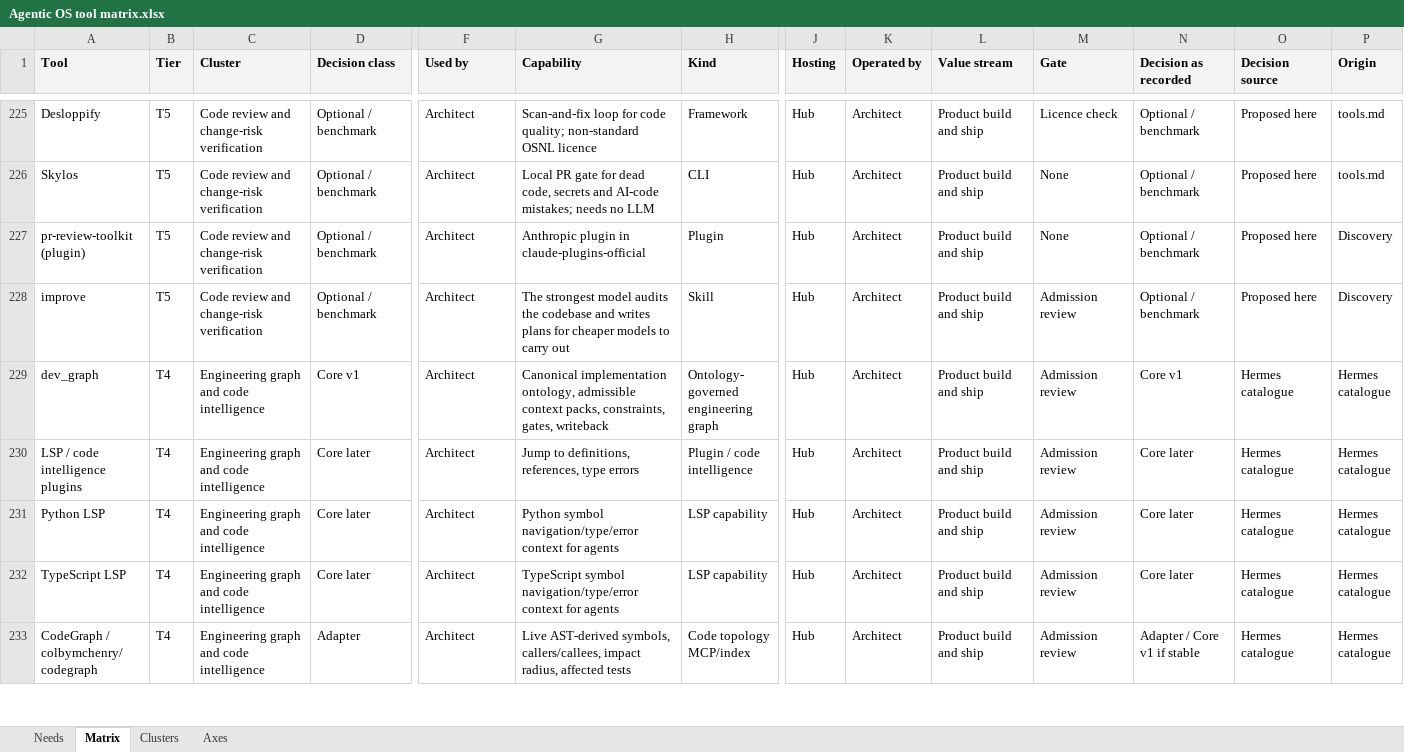
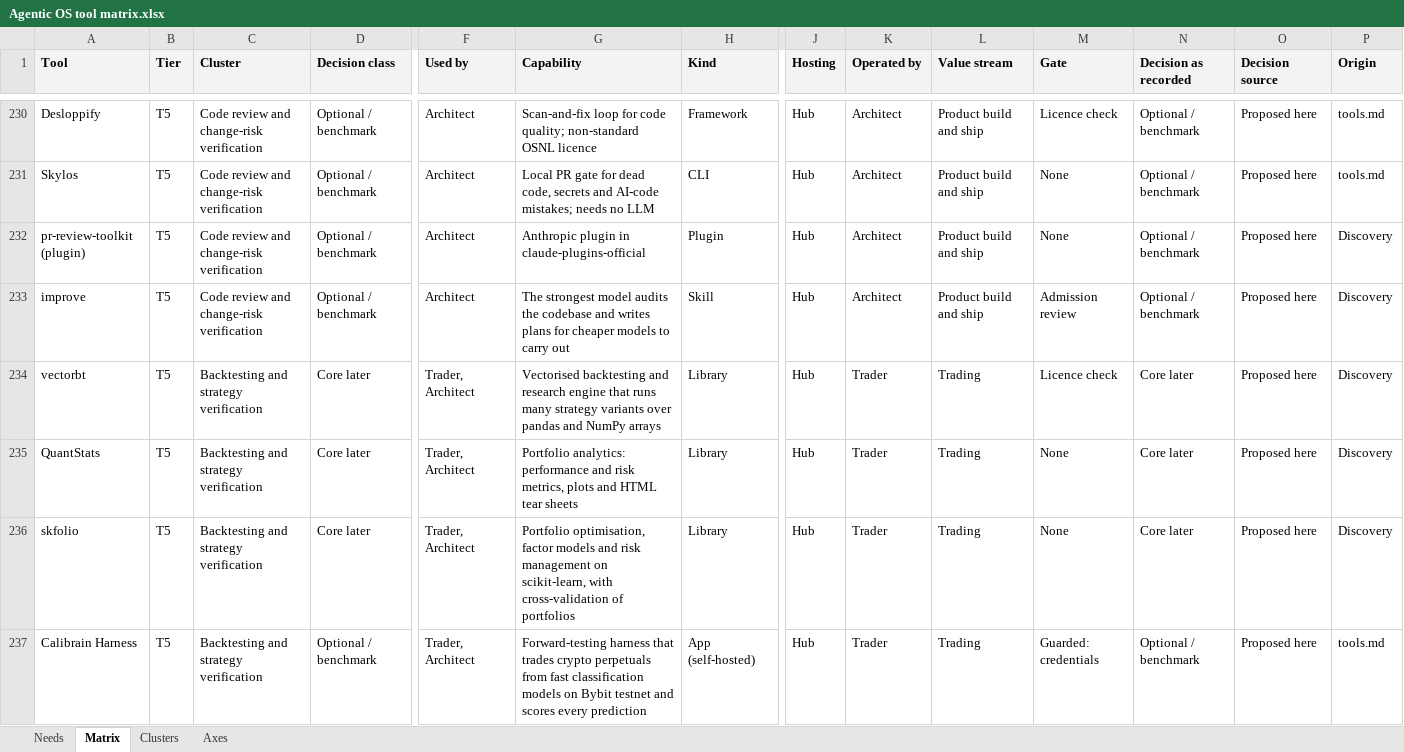
Before and after one commit to JozsefKiss90/roadmap, an Excel workbook: Agentic OS tool matrix.xlsx, sheet Matrix, drawn as a sheet; only a part is shown, gaps mark what is left out; the shorter side is filled out with more unchanged rows; values as stored, in another font and other column widths than the file's, no borders; rows hold the shown columns only; the diff covers the shown part only; the diff names each change by its address in the sheet, - before the commit and + after, or states it on an @@ line.

Commit message:
updated trader role

```diff
--- a/Agentic OS tool matrix.xlsx (sheet Matrix)
+++ b/Agentic OS tool matrix.xlsx (sheet Matrix)
+row 234: vectorbt | T5 | Backtesting and strategy verification | Core later | Trader, Architect | Vectorised backtesting and research engine that runs many strategy variants over pandas and NumPy arrays | Library | Hub | Trader | Trading | Licence check | Core later | Proposed here | Discovery
+row 235: QuantStats | T5 | Backtesting and strategy verification | Core later | Trader, Architect | Portfolio analytics: performance and risk metrics, plots and HTML tear sheets | Library | Hub | Trader | Trading | None | Core later | Proposed here | Discovery
+row 236: skfolio | T5 | Backtesting and strategy verification | Core later | Trader, Architect | Portfolio optimisation, factor models and risk management on scikit-learn, with cross-validation of portfolios | Library | Hub | Trader | Trading | None | Core later | Proposed here | Discovery
+row 237: Calibrain Harness | T5 | Backtesting and strategy verification | Optional / benchmark | Trader, Architect | Forward-testing harness that trades crypto perpetuals from fast classification models on Bybit testnet and scores every prediction | App (self-hosted) | Hub | Trader | Trading | Guarded: credentials | Optional / benchmark | Proposed here | tools.md
```
Also changed, not shown: 27 added rows, 1 removed row and 19 edited cells elsewhere in this sheet, sheet Clusters, sheet Axes, 16 other files.
